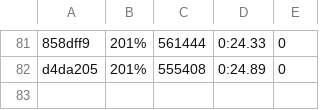
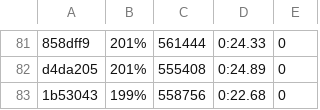
Before and after one commit to getgauge/gauge-benchmarks, a CSV file: docs/data/gauge/java_gradle_multithreaded.csv, drawn as a sheet; only a part is shown, gaps mark what is left out; the diff names each change by its address in the sheet, - before the commit and + after, or states it on an @@ line.

```diff
--- a/docs/data/gauge/java_gradle_multithreaded.csv
+++ b/docs/data/gauge/java_gradle_multithreaded.csv
+row 83: 1b53043 | 199% | 558756 | 0:22.68 | 0
```
Also changed, not shown: docs/data/gauge/java_gradle_parallel.csv, docs/data/gauge/java_gradle_serial.csv, 6 other files.
